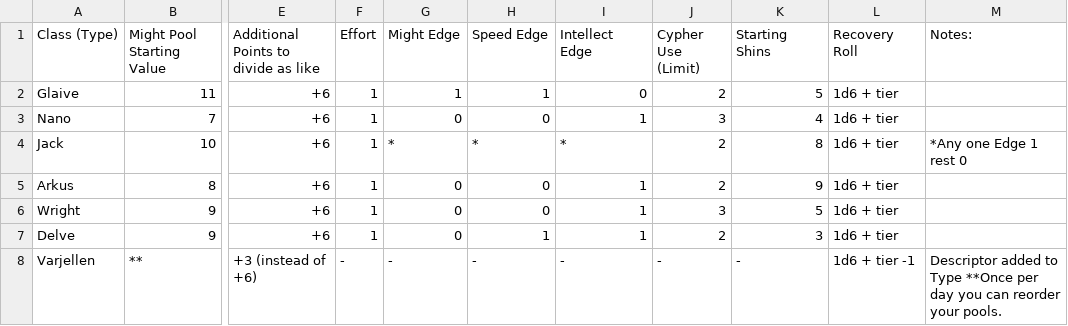
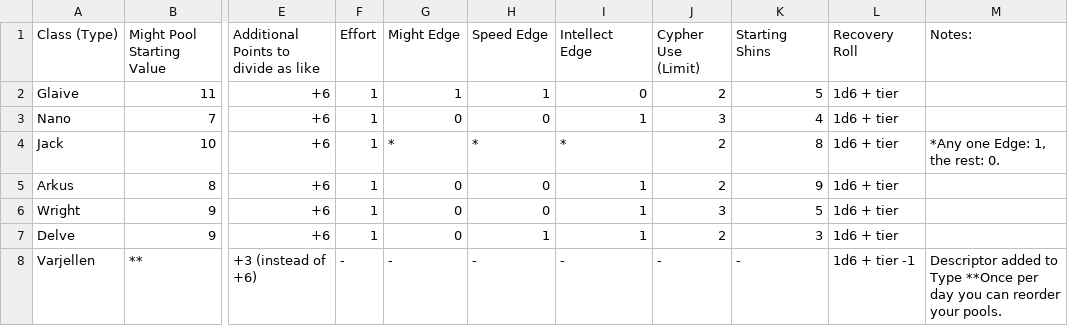
Before and after one commit to rebelwarrior/numenera, a CSV file: _data/starting_values.csv, drawn as a sheet; only a part is shown, gaps mark what is left out; the diff names each change by its address in the sheet, - before the commit and + after, or states it on an @@ line.

```diff
--- a/_data/starting_values.csv
+++ b/_data/starting_values.csv
-M4 (Notes:): *Any one Edge 1 rest 0
+M4 (Notes:): *Any one Edge: 1, the rest: 0.
```
Also changed, not shown: _data/tier_abilities.csv.
